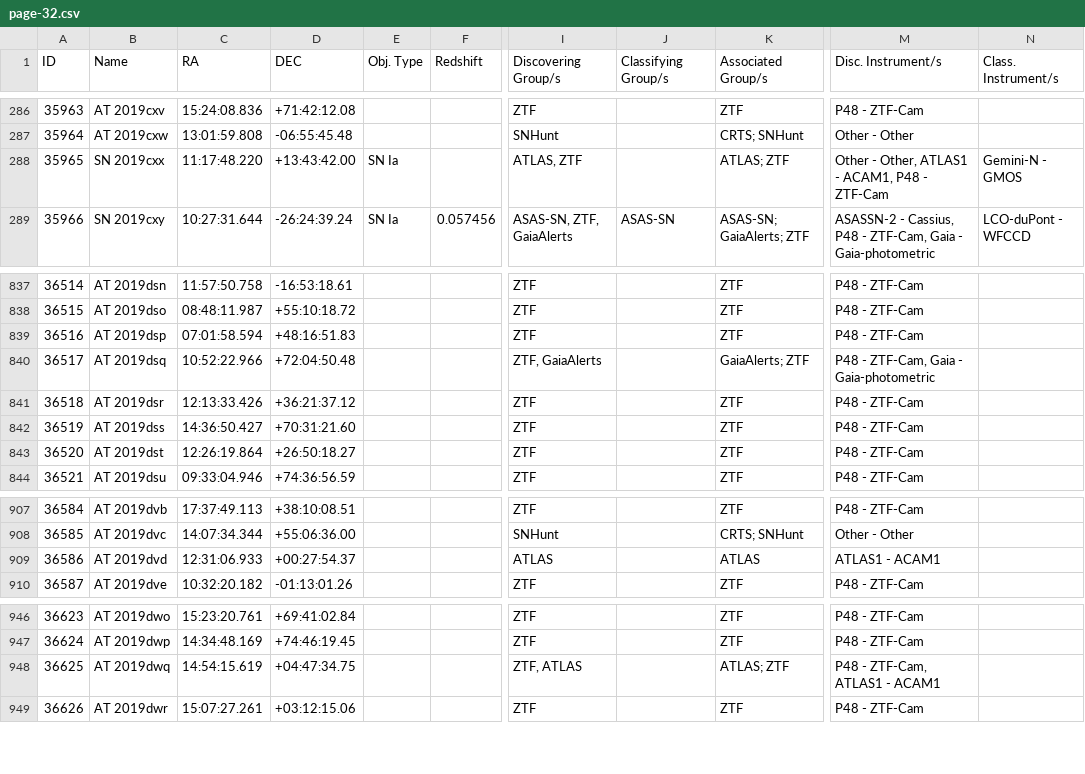
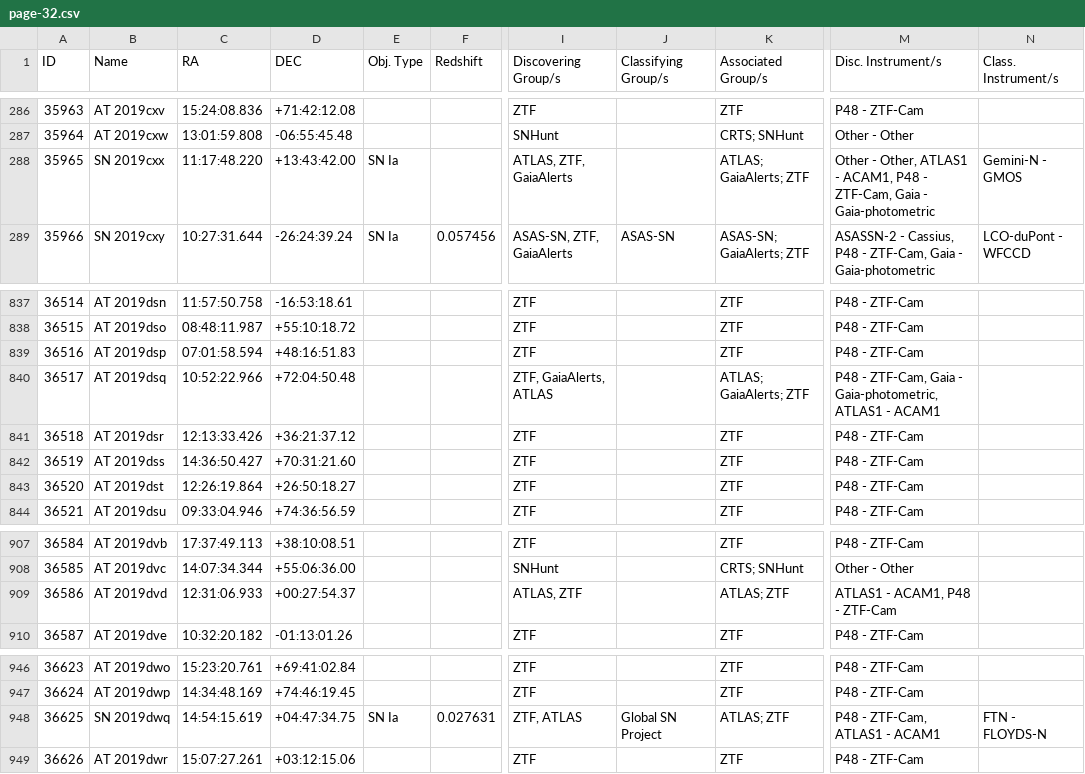
Before and after one commit to astrocatalogs/kne-external, a CSV file: TNS/page-32.csv, drawn as a sheet; only a part is shown, gaps mark what is left out; the diff names each change by its address in the sheet, - before the commit and + after, or states it on an @@ line.

```diff
--- a/TNS/page-32.csv
+++ b/TNS/page-32.csv
-I288 (Discovering Group/s): ATLAS, ZTF
+I288 (Discovering Group/s): ATLAS, ZTF, GaiaAlerts
-K288 (Associated Group/s): ATLAS; ZTF
+K288 (Associated Group/s): ATLAS; GaiaAlerts; ZTF
-M288 (Disc. Instrument/s): …P48 - ZTF-Cam
+M288 (Disc. Instrument/s): …P48 - ZTF-Cam, Gaia - Gaia-photometric
-I840 (Discovering Group/s): ZTF, GaiaAlerts
+I840 (Discovering Group/s): ZTF, GaiaAlerts, ATLAS
-K840 (Associated Group/s): GaiaAlerts; ZTF
+K840 (Associated Group/s): ATLAS; GaiaAlerts; ZTF
-M840 (Disc. Instrument/s): …Gaia - Gaia-photometric
+M840 (Disc. Instrument/s): …Gaia - Gaia-photometric, ATLAS1 - ACAM1
-I909 (Discovering Group/s): ATLAS
+I909 (Discovering Group/s): ATLAS, ZTF
-K909 (Associated Group/s): ATLAS
+K909 (Associated Group/s): ATLAS; ZTF
-M909 (Disc. Instrument/s): ATLAS1 - ACAM1
+M909 (Disc. Instrument/s): ATLAS1 - ACAM1, P48 - ZTF-Cam
-B948 (Name): AT 2019dwq
+B948 (Name): SN 2019dwq
-E948 (Obj. Type): (empty)
+E948 (Obj. Type): SN Ia
-F948 (Redshift): (empty)
+F948 (Redshift): 0.027631
-J948 (Classifying Group/s): (empty)
+J948 (Classifying Group/s): Global SN Project
-N948 (Class. Instrument/s): (empty)
+N948 (Class. Instrument/s): FTN - FLOYDS-N
```
Also changed, not shown: TNS/index.csv, TNS/page-33.csv, 9 other files.
